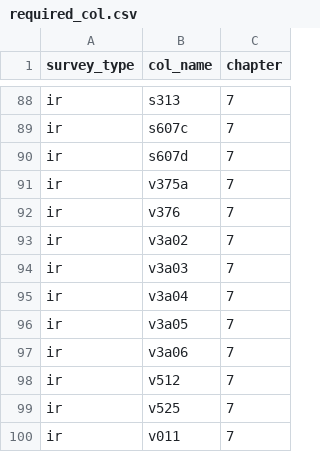
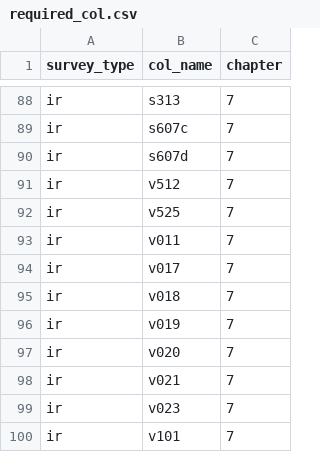
Before and after one commit to InstituteforDiseaseModeling/DHS-Indicators-R, a CSV file: required_col.csv, drawn as a sheet; only a part is shown, gaps mark what is left out; the shorter side is filled out with more unchanged rows; the diff names each change by its address in the sheet, - before the commit and + after, or states it on an @@ line.

Commit message:
fix dups

```diff
--- a/required_col.csv
+++ b/required_col.csv
-row 91: ir | v375a | 7
-row 92: ir | v376 | 7
-row 93: ir | v3a02 | 7
-row 94: ir | v3a03 | 7
-row 95: ir | v3a04 | 7
-row 96: ir | v3a05 | 7
-row 97: ir | v3a06 | 7
```
